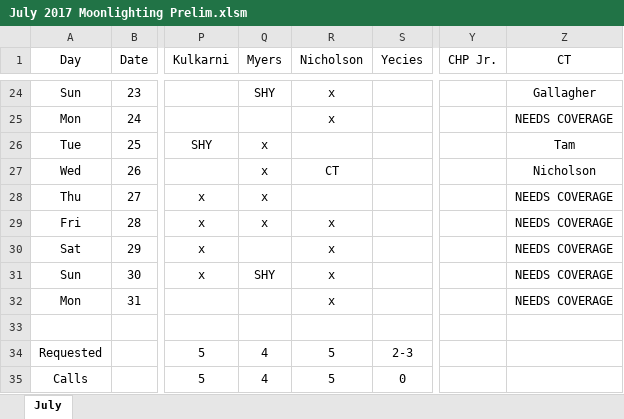
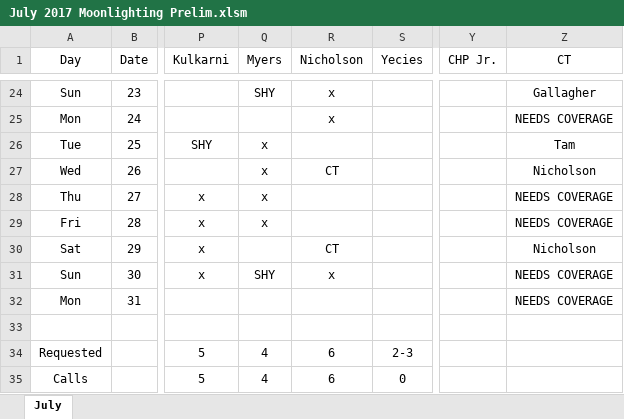
Before and after one commit to handzelrm/moonlighting, an Excel workbook: July 2017 Moonlighting Prelim.xlsm, sheet July, drawn as a sheet; only a part is shown, gaps mark what is left out; values as stored, in another font and other column widths than the file's, no borders; conditional formats not drawn; the diff names each change by its address in the sheet, - before the commit and + after, or states it on an @@ line.

Commit message:
added ct call for kia

```diff
--- a/July 2017 Moonlighting Prelim.xlsm (sheet July)
+++ b/July 2017 Moonlighting Prelim.xlsm (sheet July)
-R29 (Nicholson): x
+R29 (Nicholson): (empty)
-R30 (Nicholson): x
+R30 (Nicholson): CT
-Z30 (CT): NEEDS COVERAGE
+Z30 (CT): Nicholson
-R32 (Nicholson): x
+R32 (Nicholson): (empty)
-R34:R35 (Nicholson): 5
+R34:R35 (Nicholson): 6
```
